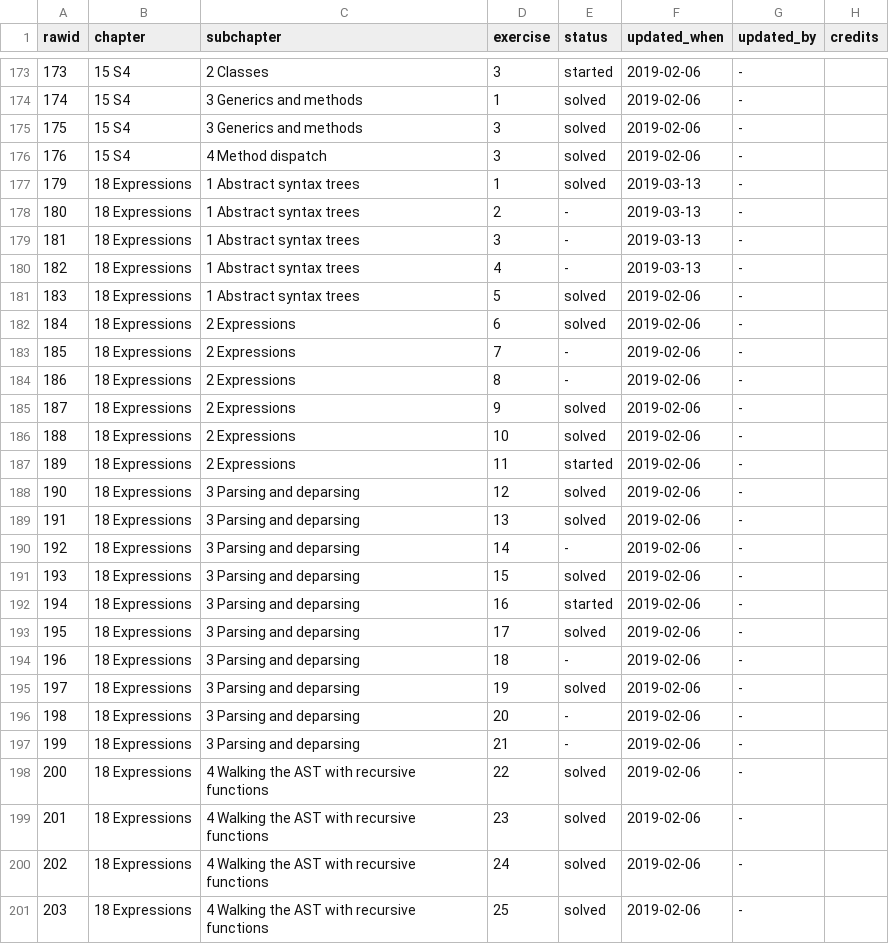
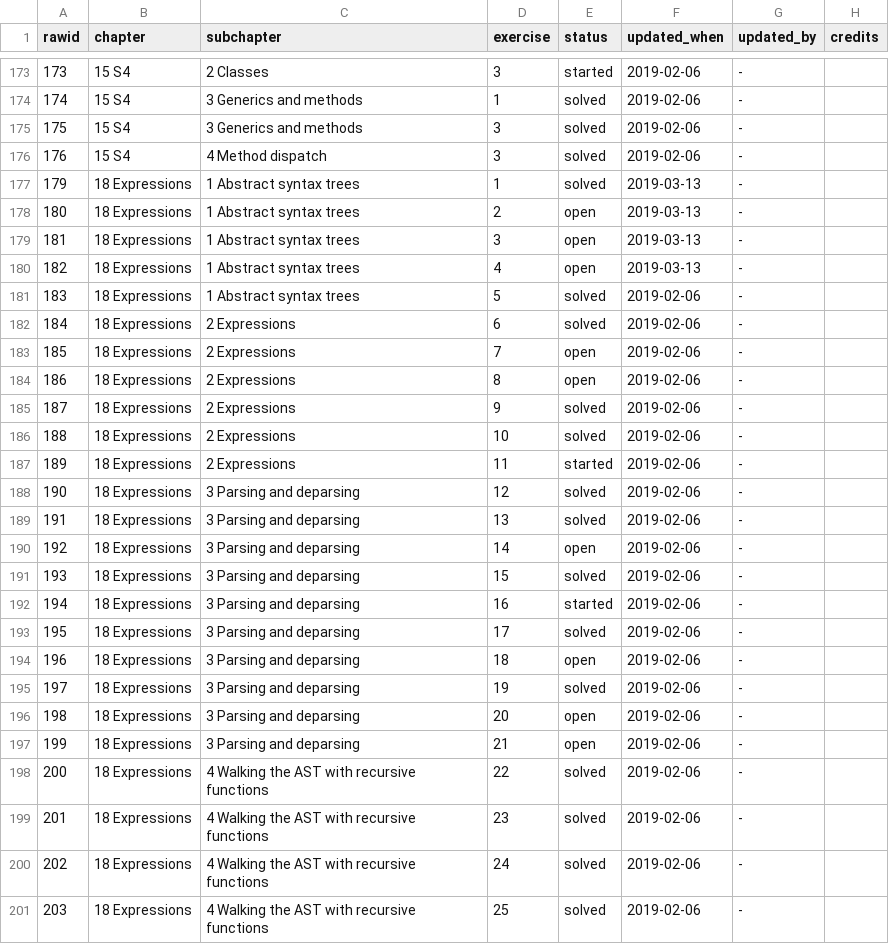
Before and after one commit to Tazinho/Advanced-R-Solutions, a CSV file: progress_data.csv, drawn as a sheet; only a part is shown, gaps mark what is left out; the diff names each change by its address in the sheet, - before the commit and + after, or states it on an @@ line.

Commit message:
#152 Sync Expressions Monitoring

```diff
--- a/progress_data.csv
+++ b/progress_data.csv
-E178:E180 (status): -
+E178:E180 (status): open
-E183:E184 (status): -
+E183:E184 (status): open
-E190 (status): -
+E190 (status): open
-E194 (status): -
+E194 (status): open
-E196:E197 (status): -
+E196:E197 (status): open
```
